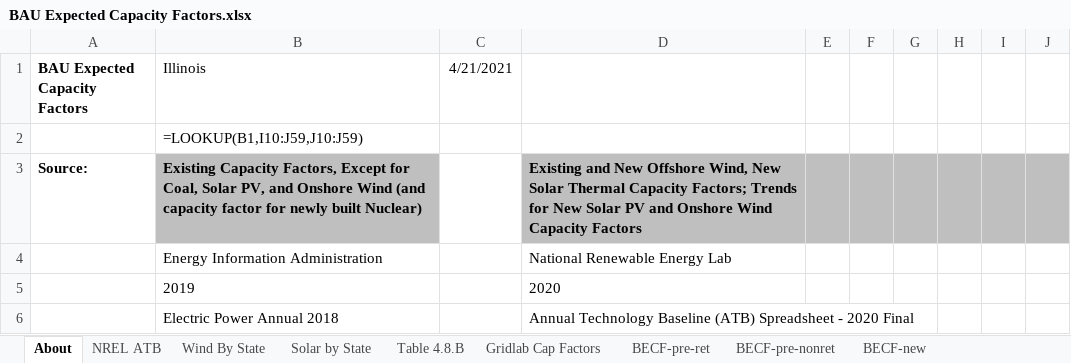
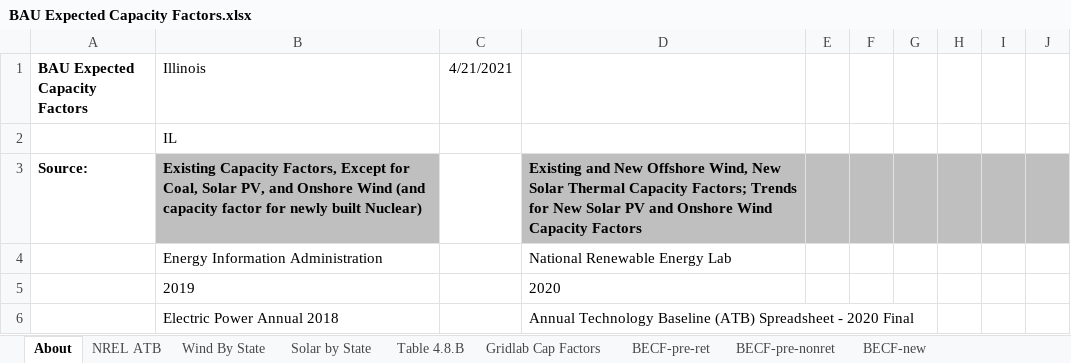
Before and after one commit to EnergyInnovation/eps-illinois, an Excel workbook: InputData/elec/BECF/BAU Expected Capacity Factors.xlsx, sheet About, drawn as a sheet; only a part is shown; values as stored, in another font and other column widths than the file's, no borders; formulas without a stored value are shown as written; the diff names each change by its address in the sheet, - before the commit and + after, or states it on an @@ line.

```diff
--- a/InputData/elec/BECF/BAU Expected Capacity Factors.xlsx (sheet About)
+++ b/InputData/elec/BECF/BAU Expected Capacity Factors.xlsx (sheet About)
-B2 (Illinois): =LOOKUP(B1,I10:J59,J10:J59)
+B2 (Illinois): IL
```
Also changed, not shown: sheet BECF-new, sheet NREL ATB, sheet BECF-pre-nonret, sheet Wind By State, sheet Gridlab Cap Factors, sheet Solar by State, 1 more sheet, 2 other files.
